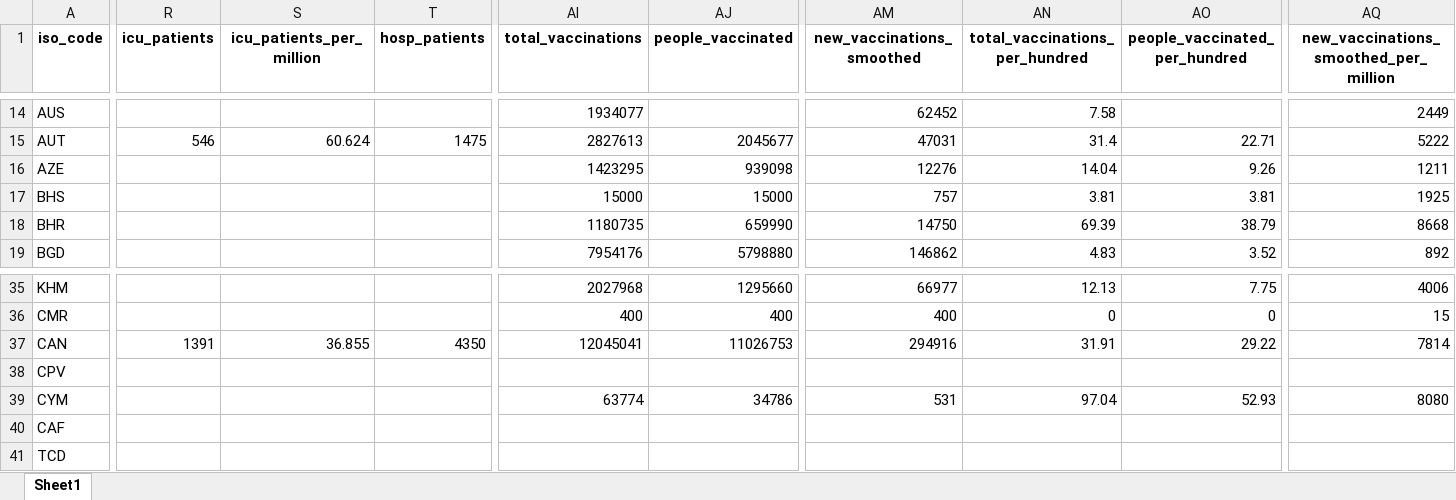
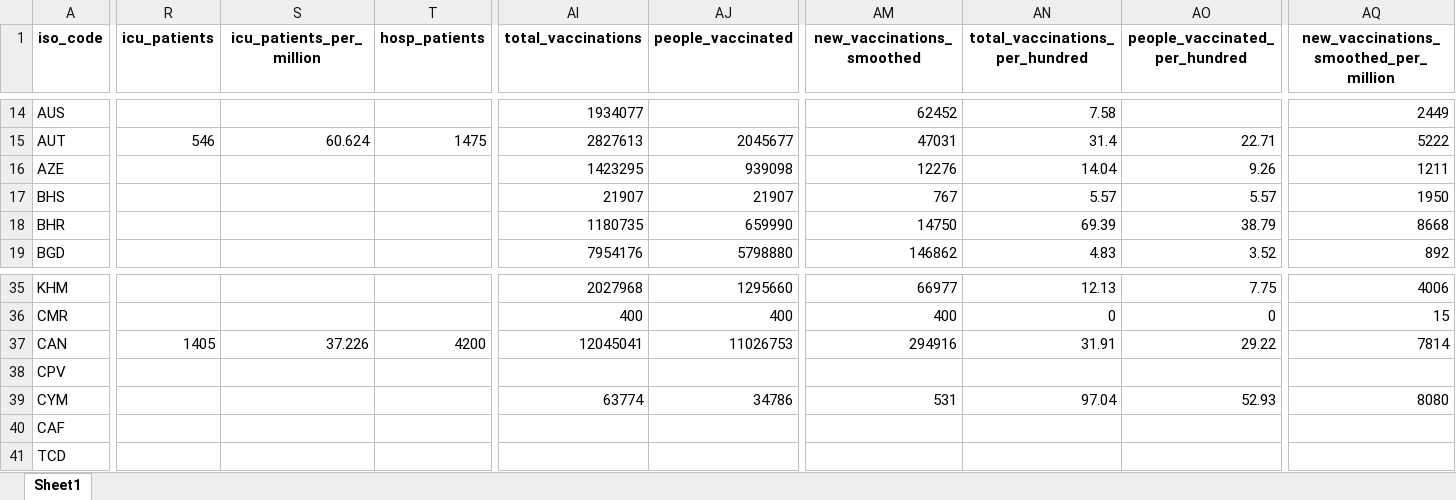
Before and after one commit to owid/covid-19-data, an Excel workbook: public/data/latest/owid-covid-latest.xlsx, sheet Sheet1, drawn as a sheet; only a part is shown, gaps mark what is left out; values as stored, in another font and other column widths than the file's, no borders; the diff covers the shown part only; the diff names each change by its address in the sheet, - before the commit and + after, or states it on an @@ line.

Commit message:
Vaccination update

```diff
--- a/public/data/latest/owid-covid-latest.xlsx (sheet Sheet1)
+++ b/public/data/latest/owid-covid-latest.xlsx (sheet Sheet1)
-AI17 (total_vaccinations): 15000
+AI17 (total_vaccinations): 21907
-AJ17 (people_vaccinated): 15000
+AJ17 (people_vaccinated): 21907
-AM17 (new_vaccinations_smoothed): 757
+AM17 (new_vaccinations_smoothed): 767
-AN17 (total_vaccinations_per_hundred): 3.81
+AN17 (total_vaccinations_per_hundred): 5.57
-AO17 (people_vaccinated_per_hundred): 3.81
+AO17 (people_vaccinated_per_hundred): 5.57
-AQ17: 1925
+AQ17: 1950
-R37 (icu_patients): 1391
+R37 (icu_patients): 1405
-S37 (icu_patients_per_million): 36.855
+S37 (icu_patients_per_million): 37.226
-T37 (hosp_patients): 4350
+T37 (hosp_patients): 4200
```
Also changed, not shown: 72 edited cells elsewhere in this sheet, 22 other files.
